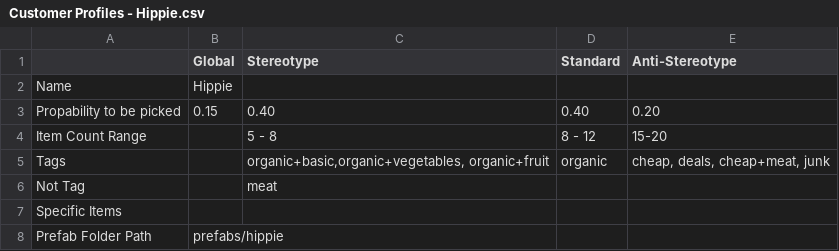
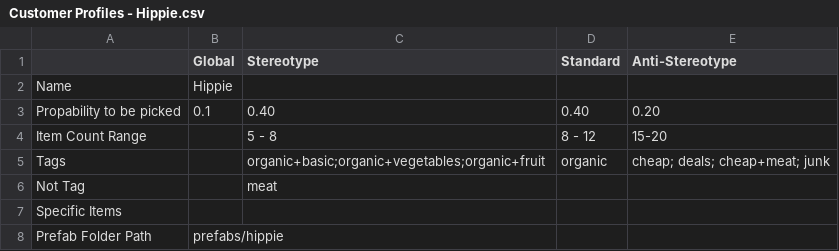
Before and after one commit to josefwho/Till, a CSV file: Assets/Resources/Spreadsheets/Customer Profiles - Hippie.csv, drawn as a sheet.

Commit message:
trying to access spreadsheet data

```diff
--- a/Assets/Resources/Spreadsheets/Customer Profiles - Hippie.csv
+++ b/Assets/Resources/Spreadsheets/Customer Profiles - Hippie.csv
@@ -2,5 +2,5 @@
 Name,Hippie,,,
-Propability to be picked,0.15,0.40,0.40,0.20
+Propability to be picked,0.1,0.40,0.40,0.20
 Item Count Range,,5 - 8,8 - 12,15-20
-Tags,,"organic+basic,organic+vegetables, organic+fruit",organic,"cheap, deals, cheap+meat, junk"
+Tags,,organic+basic;organic+vegetables;organic+fruit,organic,cheap; deals; cheap+meat; junk
 Not Tag,,meat,,
```
Also changed, not shown: Assets/Resources/Spreadsheets/Customer Profiles - Family.csv, Assets/Resources/Spreadsheets/Customer Profiles - Proletarian 1.csv, 12 other files.
